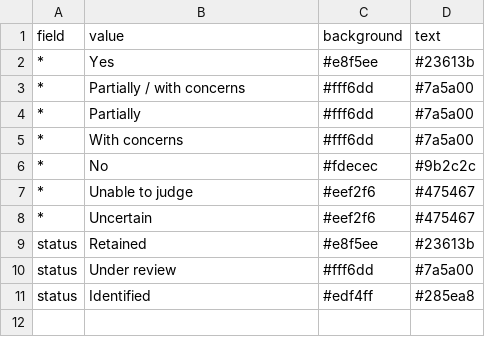
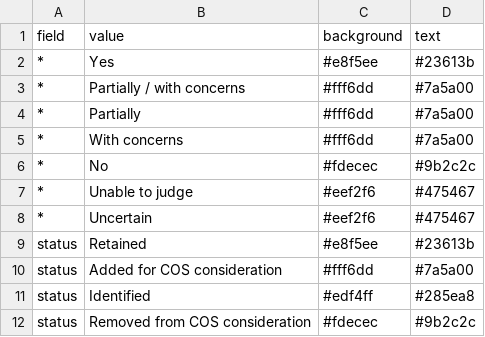
Before and after one commit to SeanFTPatterson/Rebleeding, a CSV file: data/badge_styles.csv, drawn as a sheet.

```diff
--- a/data/badge_styles.csv
+++ b/data/badge_styles.csv
@@ -9,3 +9,4 @@ field,value,background,text
 status,Retained,#e8f5ee,#23613b
-status,Under review,#fff6dd,#7a5a00
+status,Added for COS consideration,#fff6dd,#7a5a00
 status,Identified,#edf4ff,#285ea8
+status,Removed from COS consideration,#fdecec,#9b2c2c
```
Also changed, not shown: data/fields.csv, data/instruments.csv.
